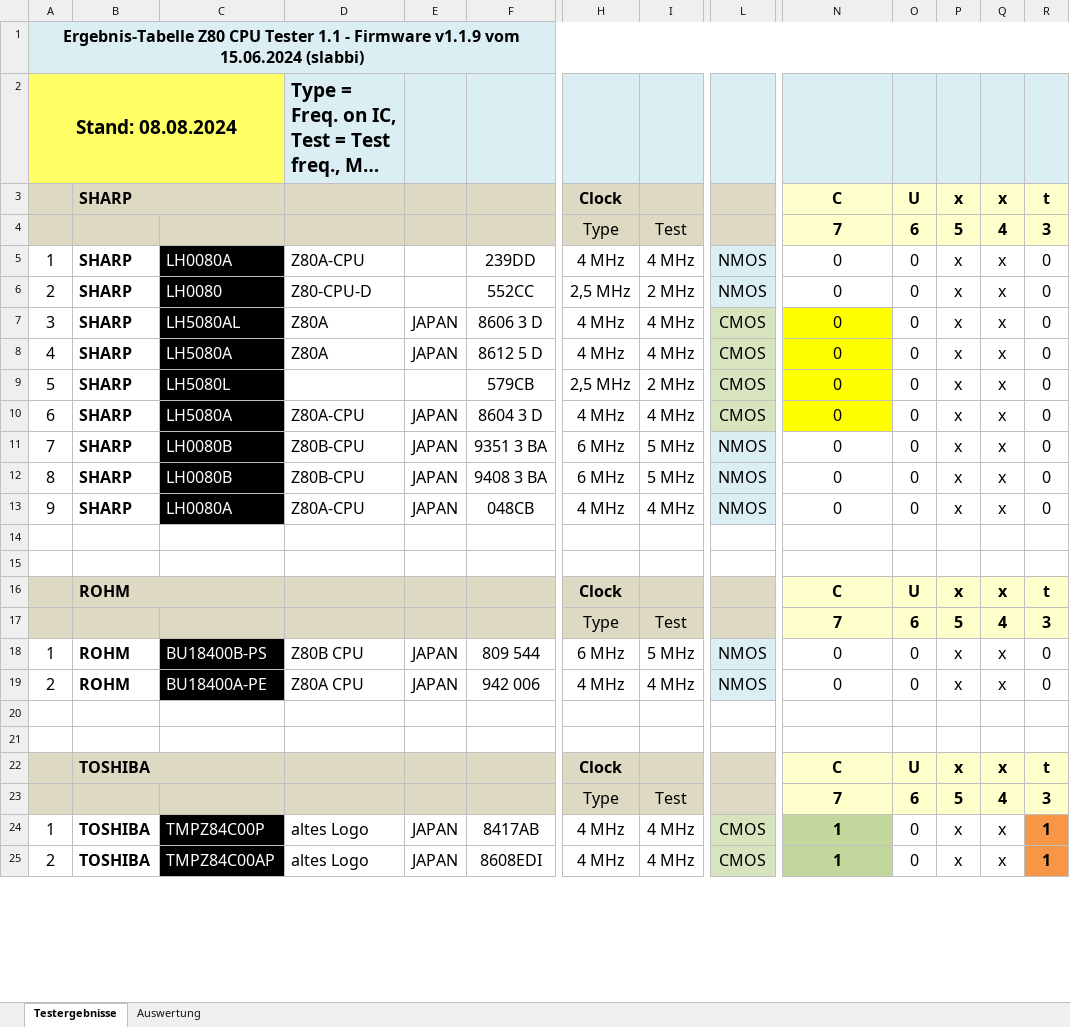
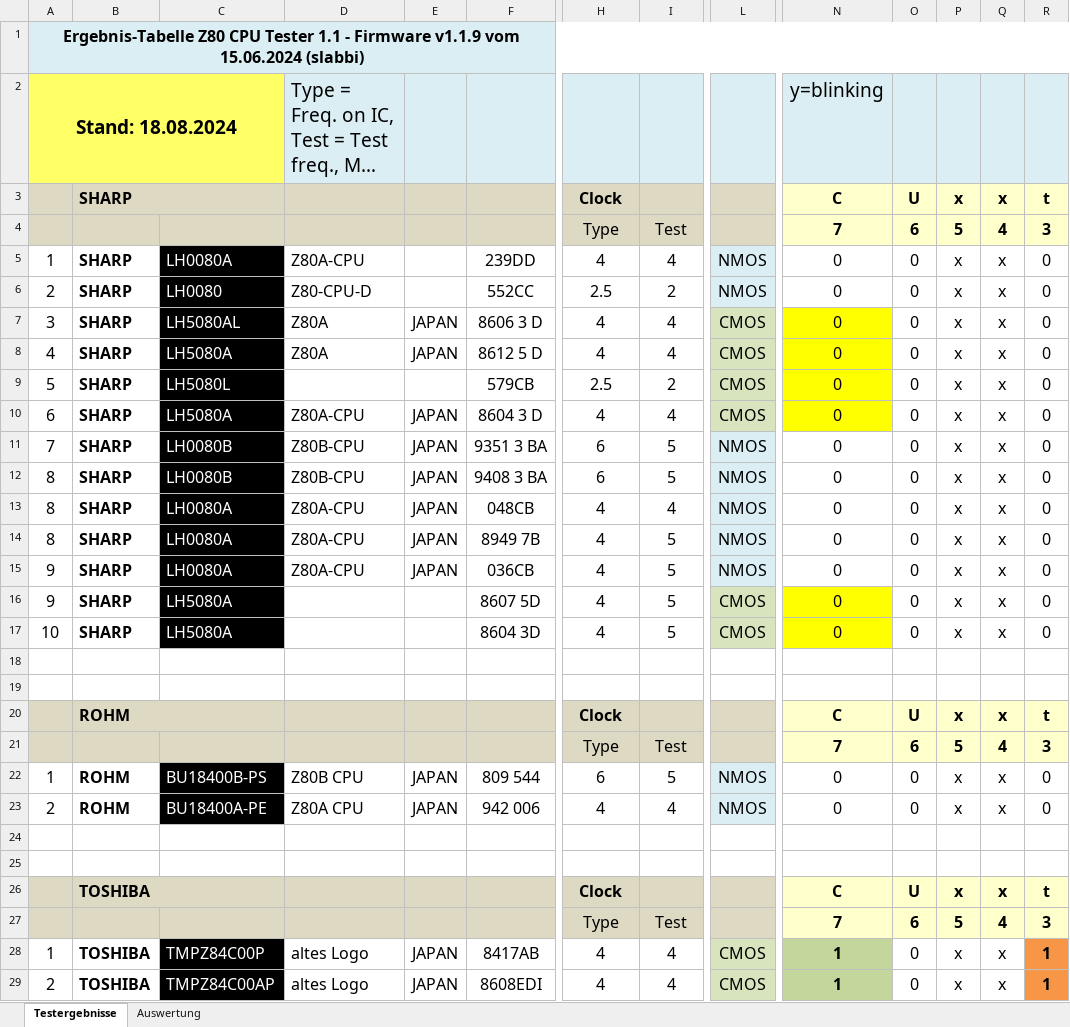
Before and after one commit to slabbi/Z80-CPU-Tester, an Excel workbook: Results/Results Z80 CPU Tester.xlsx, sheet Testergebnisse, drawn as a sheet; only a part is shown, gaps mark what is left out; long unchanged cells end in …; values as stored, in another font and other column widths than the file's, no borders; conditional formats not drawn; addresses are those after the commit; rows hold the shown columns only; the diff covers the shown part only; the diff names each change by its address in the sheet, - before the commit and + after, or states it on an @@ line.

Commit message:
update

```diff
--- a/Results/Results Z80 CPU Tester.xlsx (sheet Testergebnisse)
+++ b/Results/Results Z80 CPU Tester.xlsx (sheet Testergebnisse)
-A2: Stand: 08.08.2024
+A2: Stand: 18.08.2024
-D2 bold: on
+D2 bold: off
-N2: (empty)
+N2: y=blinking
-H5: 4 MHz
+H5: 4
-I5: 4 MHz
+I5: 4
-H6: 2,5 MHz
+H6: 2.5
-I6: 2 MHz
+I6: 2
-H7:H8: 4 MHz
+H7:H8: 4
-I7:I8: 4 MHz
+I7:I8: 4
-H9: 2,5 MHz
+H9: 2.5
-I9: 2 MHz
+I9: 2
-H10: 4 MHz
+H10: 4
-I10: 4 MHz
+I10: 4
-H11:H12: 6 MHz
+H11:H12: 6
-I11:I12: 5 MHz
+I11:I12: 5
-A13: 9
+A13: 8
-H13: 4 MHz
+H13: 4
-I13: 4 MHz
+I13: 4
+row 14: 8 | SHARP | LH0080A | Z80A-CPU | JAPAN | 8949 7B | 4 | 5 | NMOS | 0 | 0 | x | x | 0
+row 15: 9 | SHARP | LH0080A | Z80A-CPU | JAPAN | 036CB | 4 | 5 | NMOS | 0 | 0 | x | x | 0
+row 16: 9 | SHARP | LH5080A |  |  | 8607 5D | 4 | 5 | CMOS | 0 | 0 | x | x | 0
+row 17: 10 | SHARP | LH5080A |  |  | 8604 3D | 4 | 5 | CMOS | 0 | 0 | x | x | 0
-H22: 6 MHz
+H22: 6
-I22: 5 MHz
+I22: 5
-H23: 4 MHz
+H23: 4
-I23: 4 MHz
+I23: 4
-H28:H29: 4 MHz
+H28:H29: 4
-I28:I29: 4 MHz
+I28:I29: 4
```
Also changed, not shown: 29 added rows, 680 edited cells and cell formats elsewhere in this sheet, formulas that keep their value.
